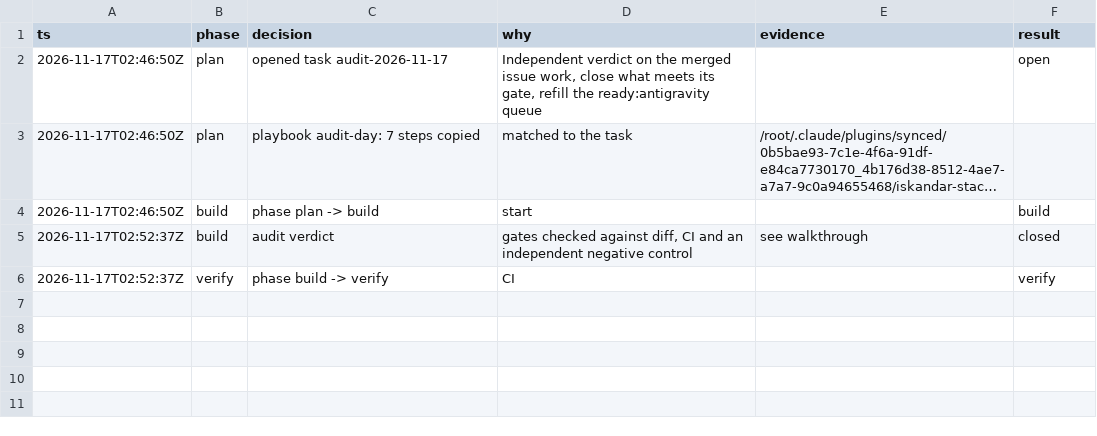
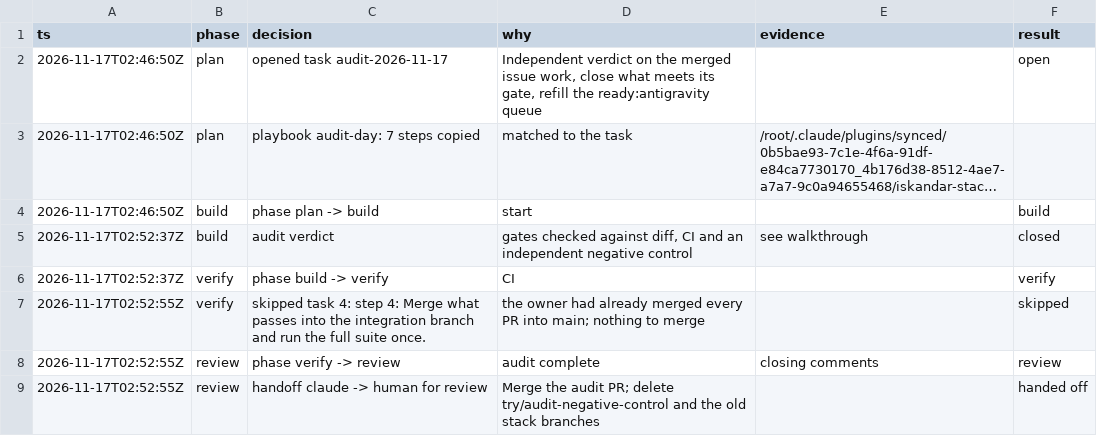
Before and after one commit to iskandarnorazli/LocationManagement, a TSV file: .agents/state/audit-2026-11-17/DECISIONS.tsv, drawn as a sheet; long unchanged cells end in …; the diff names each change by its address in the sheet, - before the commit and + after, or states it on an @@ line.

Commit message:
Task state audit-2026-11-17: steps done, handoff for review

```diff
--- a/.agents/state/audit-2026-11-17/DECISIONS.tsv
+++ b/.agents/state/audit-2026-11-17/DECISIONS.tsv
+row 7: 2026-11-17T02:52:55Z | verify | skipped task 4: step 4: Merge what passes into the integration branch and run the full suite once. | the owner had already merged every PR into main; nothing to merge |  | skipped
+row 8: 2026-11-17T02:52:55Z | review | phase verify -> review | audit complete | closing comments | review
+row 9: 2026-11-17T02:52:55Z | review | handoff claude -> human for review | Merge the audit PR; delete try/audit-negative-control and the old stack branches |  | handed off
```
Also changed, not shown: 1 other file.
